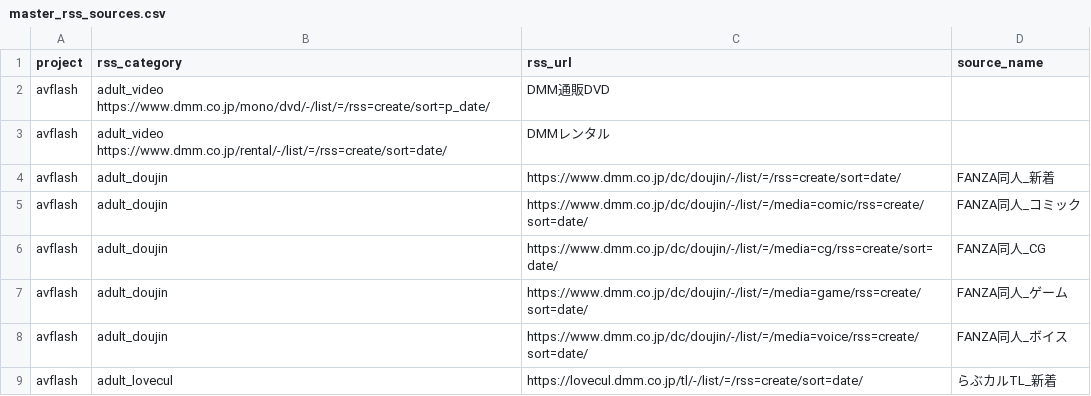
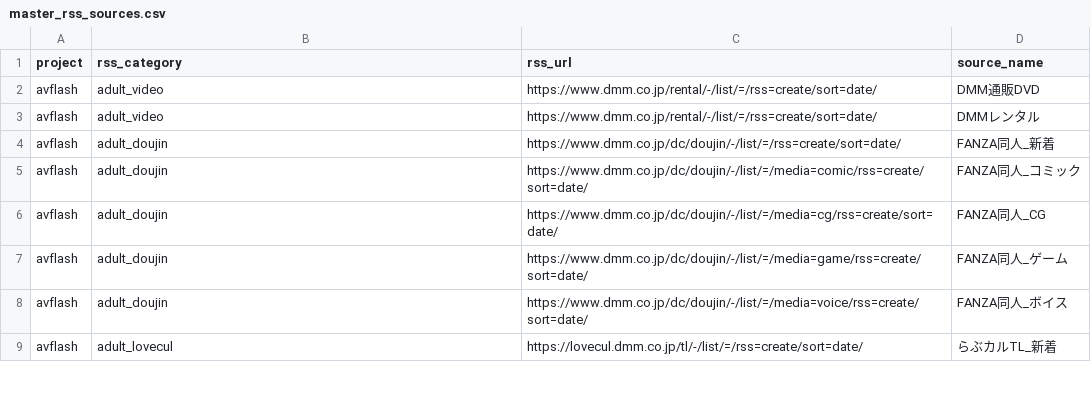
Before and after one commit to bicstation/shin-vps, a CSV file: django/api/management/commands/teitoku_settings/master_rss_sources.csv, drawn as a sheet; only a part is shown.

```diff
--- a/django/api/management/commands/teitoku_settings/master_rss_sources.csv
+++ b/django/api/management/commands/teitoku_settings/master_rss_sources.csv
@@ -1,4 +1,4 @@
 project	rss_category	rss_url	source_name
-avflash	adult_video     https://www.dmm.co.jp/mono/dvd/-/list/=/rss=create/sort=p_date/	DMM通販DVD
-avflash	adult_video     https://www.dmm.co.jp/rental/-/list/=/rss=create/sort=date/	DMMレンタル
+avflash	adult_video	https://www.dmm.co.jp/rental/-/list/=/rss=create/sort=date/	DMM通販DVD
+avflash	adult_video	https://www.dmm.co.jp/rental/-/list/=/rss=create/sort=date/	DMMレンタル
 avflash	adult_doujin	https://www.dmm.co.jp/dc/doujin/-/list/=/rss=create/sort=date/	FANZA同人_新着
```
Also changed, not shown: 59 other files.
